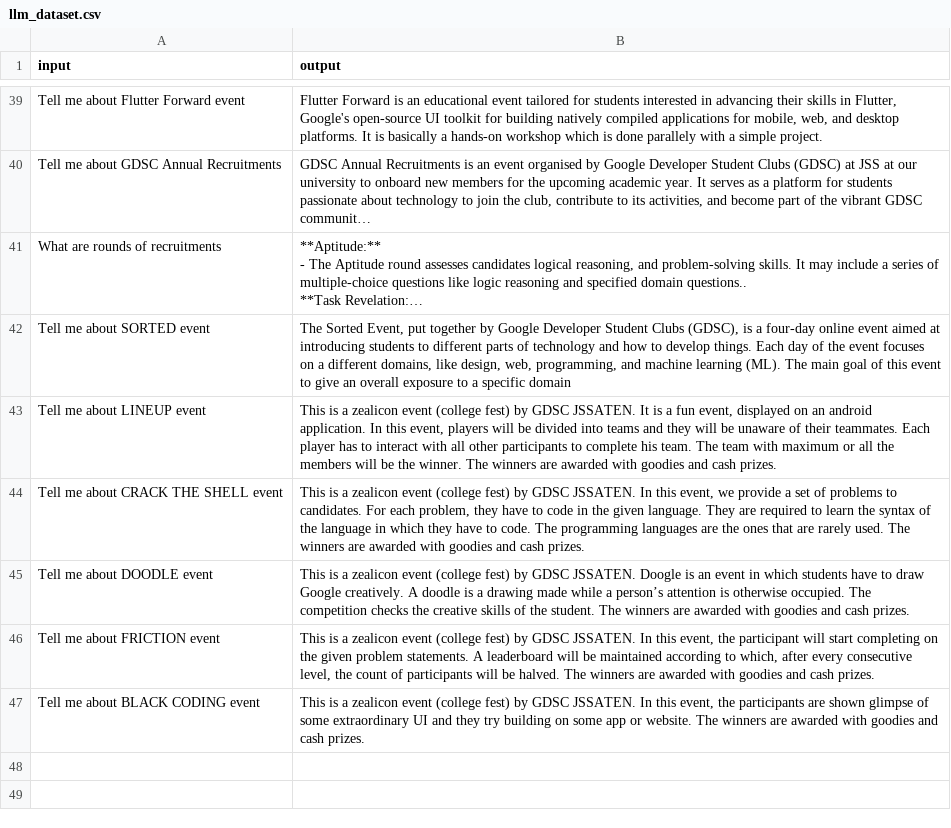
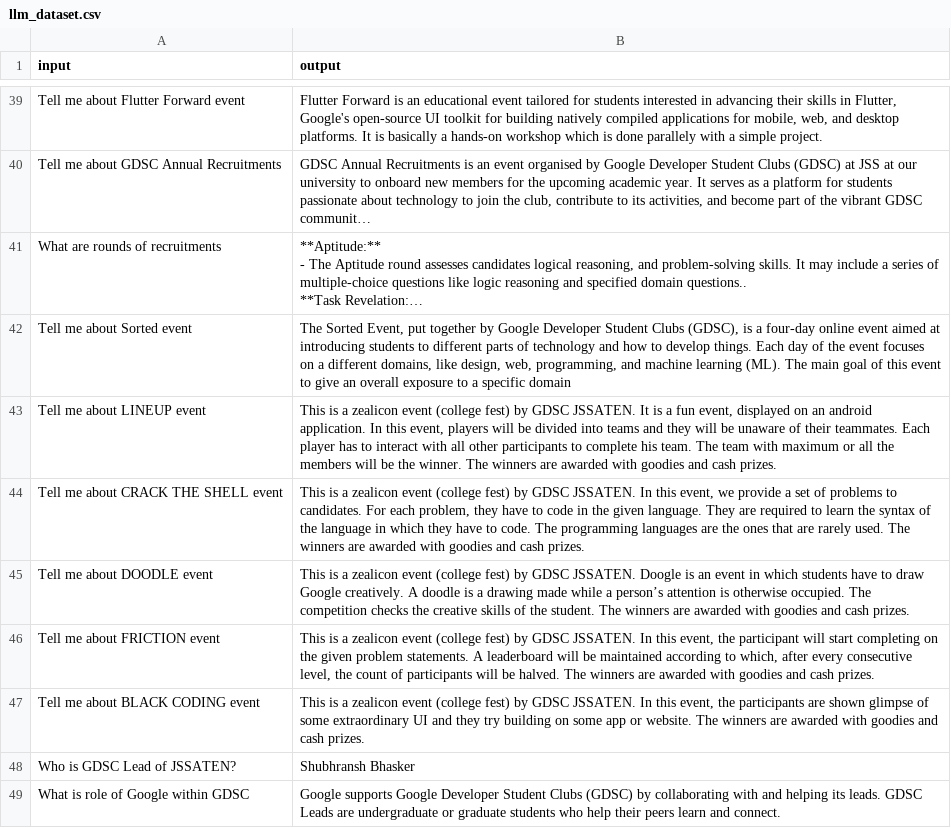
Before and after one commit to Stoic-Angel/GDSC_Zephyr, a CSV file: dataset/llm_dataset.csv, drawn as a sheet; only a part is shown, gaps mark what is left out; long unchanged cells end in …; the diff names each change by its address in the sheet, - before the commit and + after, or states it on an @@ line.

```diff
--- a/dataset/llm_dataset.csv
+++ b/dataset/llm_dataset.csv
-A42 (input): Tell me about SORTED event
+A42 (input): Tell me about Sorted event
+row 48: Who is GDSC Lead of JSSATEN? | Shubhransh Bhasker
+row 49: What is role of Google within GDSC | Google supports Google Developer Student Clubs (GDSC) by collaborating with and helping its leads. GDSC Leads are undergraduate or graduate students who help their peers learn and connect.
```
Also changed, not shown: 12 other files.
